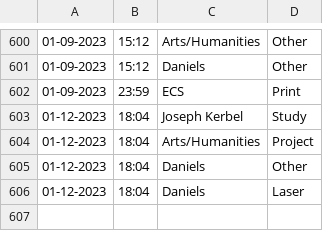
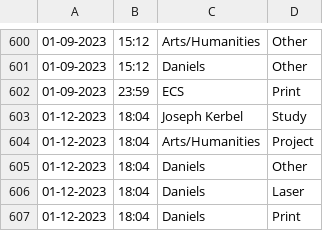
Before and after one commit to Jarob-H/Automated-User-Tracker, a CSV file: users.csv, drawn as a sheet; only a part is shown, gaps mark what is left out; the diff names each change by its address in the sheet, - before the commit and + after, or states it on an @@ line.

Commit message:
update

```diff
--- a/users.csv
+++ b/users.csv
+row 607: 01-12-2023 | 18:04 | Daniels | Print
```
